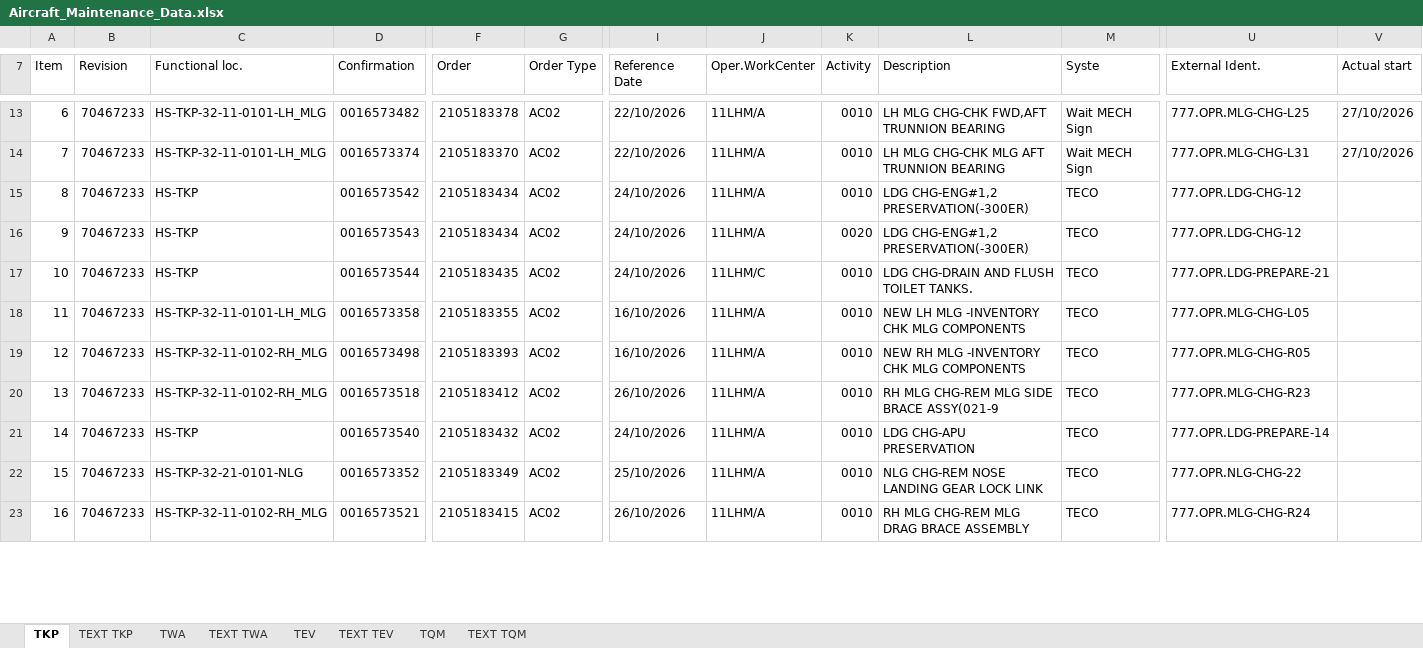
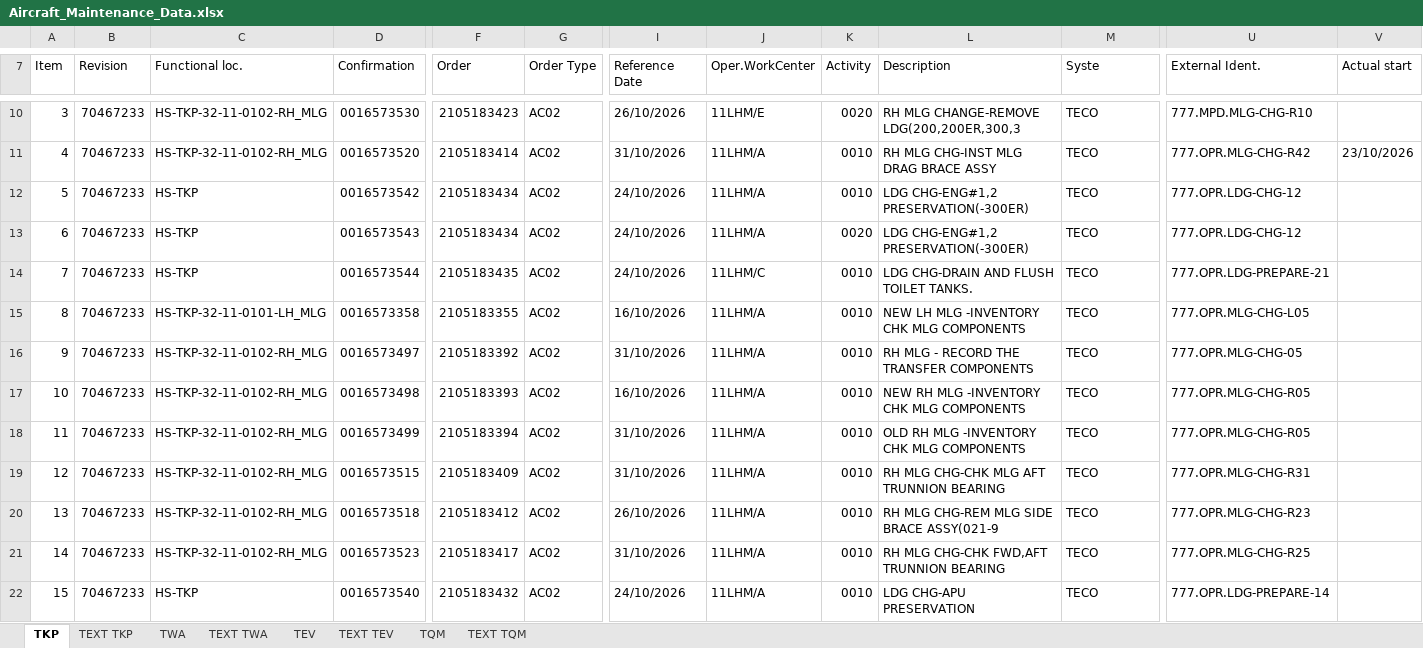
Before and after one commit to Huan289100/aircraft-maintenance-dashboard, an Excel workbook: Aircraft_Maintenance_Data.xlsx, sheet TKP, drawn as a sheet; only a part is shown, gaps mark what is left out; the shorter side is filled out with more unchanged rows; values as stored, in another font and other column widths than the file's, no cell formats; charts and pictures not drawn; addresses are those after the commit; rows hold the shown columns only; the diff covers the shown part only; the diff names each change by its address in the sheet, - before the commit and + after, or states it on an @@ line.

```diff
--- a/Aircraft_Maintenance_Data.xlsx (sheet TKP)
+++ b/Aircraft_Maintenance_Data.xlsx (sheet TKP)
@@ column A (Item) renumbered from row 9 down @@
-C10:C11 (Functional loc.): HS-TKP-32-11-0101-LH_MLG
+C10:C11 (Functional loc.): HS-TKP-32-11-0102-RH_MLG
-D10 (Confirmation): 0016573482
+D10 (Confirmation): 0016573530
-F10 (Order): 2105183378
+F10 (Order): 2105183423
-I10 (Reference Date): 22/10/2026
+I10 (Reference Date): 26/10/2026
-J10 (Oper.WorkCenter): 11LHM/A
+J10 (Oper.WorkCenter): 11LHM/E
-K10 (Activity): 0010
+K10 (Activity): 0020
-L10 (Description): LH MLG CHG-CHK FWD,AFT TRUNNION BEARING
+L10 (Description): RH MLG CHANGE-REMOVE LDG(200,200ER,300,3
-M10:M11 (Syste): Wait MECH Sign
+M10:M11 (Syste): TECO
-U10 (External Ident.): 777.OPR.MLG-CHG-L25
+U10 (External Ident.): 777.MPD.MLG-CHG-R10
-V10 (Actual start): 27/10/2026
+V10 (Actual start): (empty)
-D11 (Confirmation): 0016573374
+D11 (Confirmation): 0016573520
-F11 (Order): 2105183370
+F11 (Order): 2105183414
-I11 (Reference Date): 22/10/2026
+I11 (Reference Date): 31/10/2026
-L11 (Description): LH MLG CHG-CHK MLG AFT TRUNNION BEARING
+L11 (Description): RH MLG CHG-INST MLG DRAG BRACE ASSY
-U11 (External Ident.): 777.OPR.MLG-CHG-L31
+U11 (External Ident.): 777.OPR.MLG-CHG-R42
-V11 (Actual start): 27/10/2026
+V11 (Actual start): 23/10/2026
+row 16: 9 | 70467233 | HS-TKP-32-11-0102-RH_MLG | 0016573497 | 2105183392 | AC02 | 31/10/2026 | 11LHM/A | 0010 | RH MLG - RECORD THE TRANSFER COMPONENTS | TECO | 777.OPR.MLG-CHG-05
+row 18: 11 | 70467233 | HS-TKP-32-11-0102-RH_MLG | 0016573499 | 2105183394 | AC02 | 31/10/2026 | 11LHM/A | 0010 | OLD RH MLG -INVENTORY CHK MLG COMPONENTS | TECO | 777.OPR.MLG-CHG-R05
+row 19: 12 | 70467233 | HS-TKP-32-11-0102-RH_MLG | 0016573515 | 2105183409 | AC02 | 31/10/2026 | 11LHM/A | 0010 | RH MLG CHG-CHK MLG AFT TRUNNION BEARING | TECO | 777.OPR.MLG-CHG-R31
+row 21: 14 | 70467233 | HS-TKP-32-11-0102-RH_MLG | 0016573523 | 2105183417 | AC02 | 31/10/2026 | 11LHM/A | 0010 | RH MLG CHG-CHK FWD,AFT TRUNNION BEARING | TECO | 777.OPR.MLG-CHG-R25
```
Also changed, not shown: 33 added rows, 35 removed rows, 2 moved rows and 64 edited cells elsewhere in this sheet, cell formats, charts or pictures.
